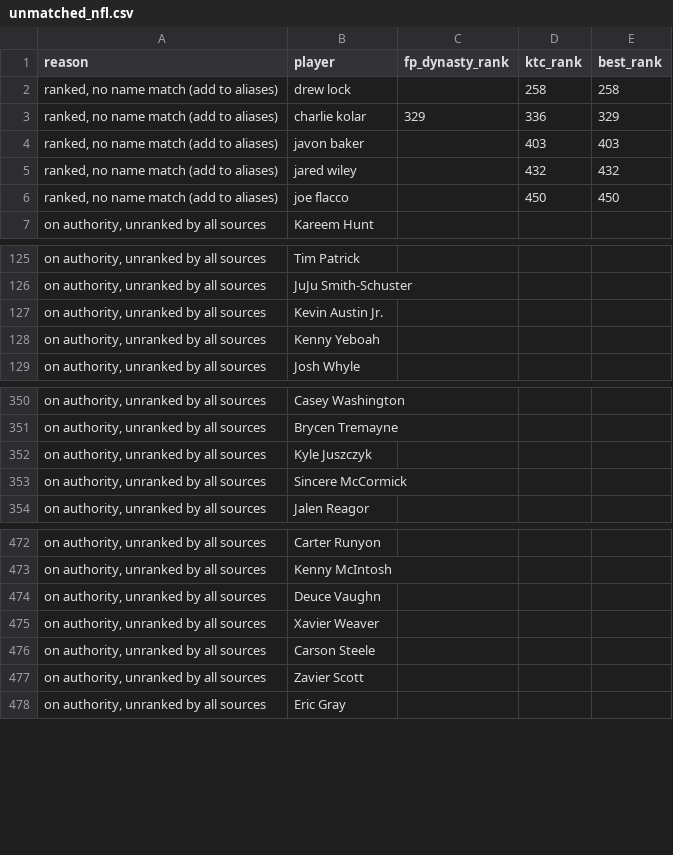
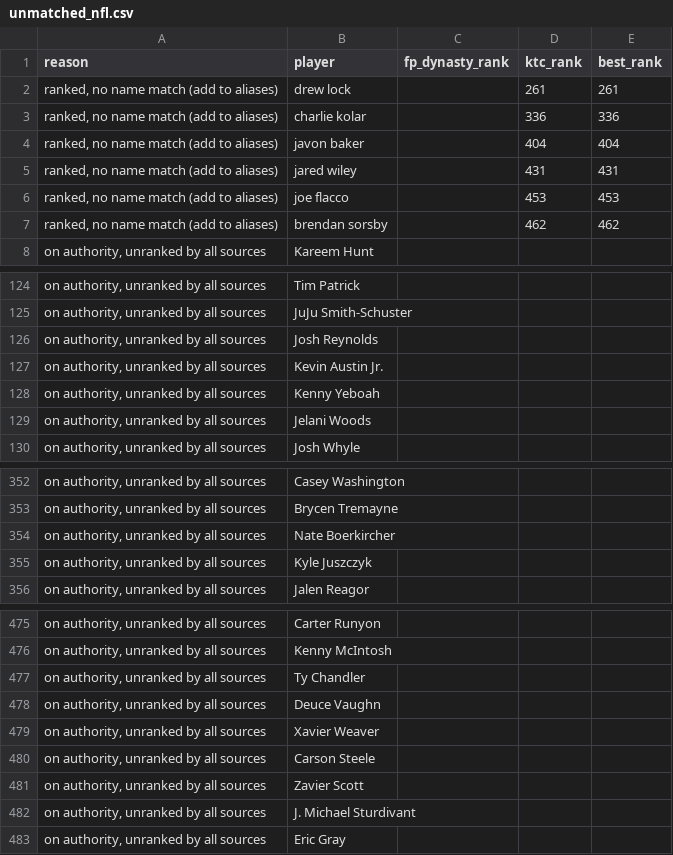
Before and after one commit to kyeill/dynasty, a CSV file: output/unmatched_nfl.csv, drawn as a sheet; only a part is shown, gaps mark what is left out; the diff covers the shown part only.

```diff
--- a/output/unmatched_nfl.csv
+++ b/output/unmatched_nfl.csv
@@ -1,7 +1,8 @@
 reason,player,fp_dynasty_rank,ktc_rank,best_rank
-"ranked, no name match (add to aliases)",drew lock,,258,258
-"ranked, no name match (add to aliases)",charlie kolar,329,336,329
-"ranked, no name match (add to aliases)",javon baker,,403,403
-"ranked, no name match (add to aliases)",jared wiley,,432,432
-"ranked, no name match (add to aliases)",joe flacco,,450,450
+"ranked, no name match (add to aliases)",drew lock,,261,261
+"ranked, no name match (add to aliases)",charlie kolar,,336,336
+"ranked, no name match (add to aliases)",javon baker,,404,404
+"ranked, no name match (add to aliases)",jared wiley,,431,431
+"ranked, no name match (add to aliases)",joe flacco,,453,453
+"ranked, no name match (add to aliases)",brendan sorsby,,462,462
 "on authority, unranked by all sources",Kareem Hunt,,,
@@ -126,4 +125,6 @@
 "on authority, unranked by all sources",JuJu Smith-Schuster,,,
+"on authority, unranked by all sources",Josh Reynolds,,,
 "on authority, unranked by all sources",Kevin Austin Jr.,,,
 "on authority, unranked by all sources",Kenny Yeboah,,,
+"on authority, unranked by all sources",Jelani Woods,,,
 "on authority, unranked by all sources",Josh Whyle,,,
@@ -351,4 +353,4 @@
 "on authority, unranked by all sources",Brycen Tremayne,,,
+"on authority, unranked by all sources",Nate Boerkircher,,,
 "on authority, unranked by all sources",Kyle Juszczyk,,,
-"on authority, unranked by all sources",Sincere McCormick,,,
 "on authority, unranked by all sources",Jalen Reagor,,,
@@ -473,2 +476,3 @@
 "on authority, unranked by all sources",Kenny McIntosh,,,
+"on authority, unranked by all sources",Ty Chandler,,,
 "on authority, unranked by all sources",Deuce Vaughn,,,
@@ -477,2 +481,3 @@
 "on authority, unranked by all sources",Zavier Scott,,,
+"on authority, unranked by all sources",J. Michael Sturdivant,,,
 "on authority, unranked by all sources",Eric Gray,,,
```
Also changed, not shown: 7 added rows and 4 removed rows elsewhere in this file, lastgood/nfl_current.csv, lastgood/nfl_fp_dynasty.csv, 21 other files.
